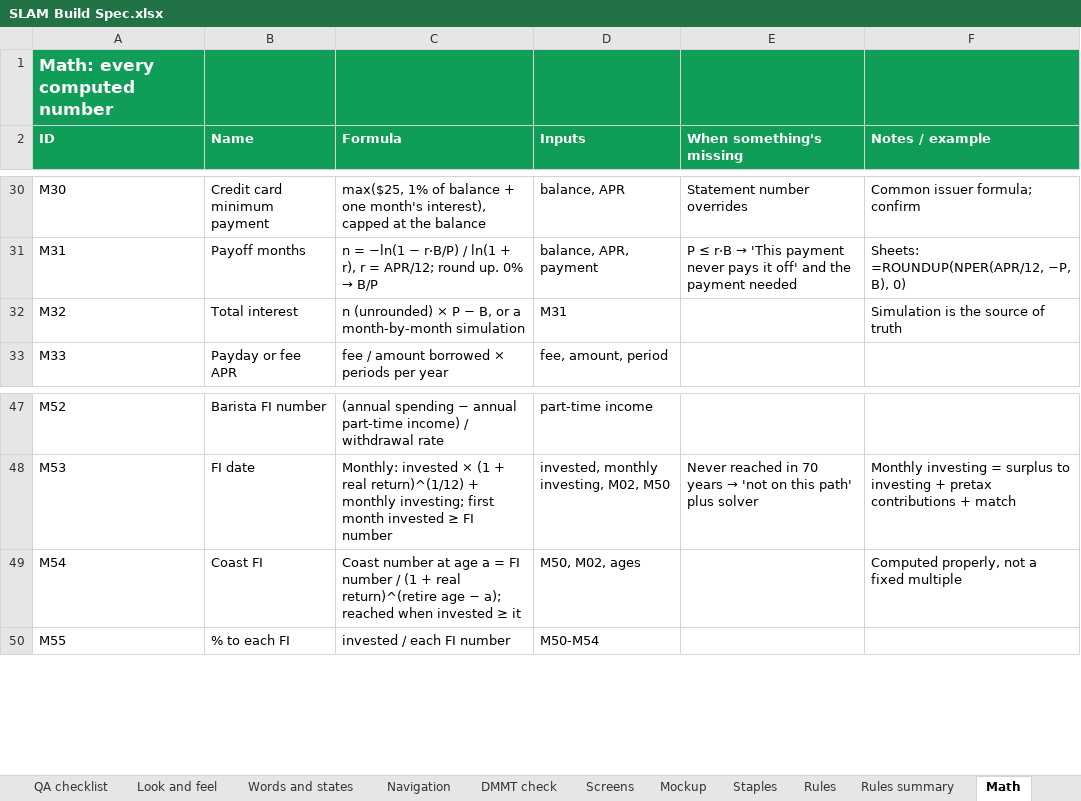
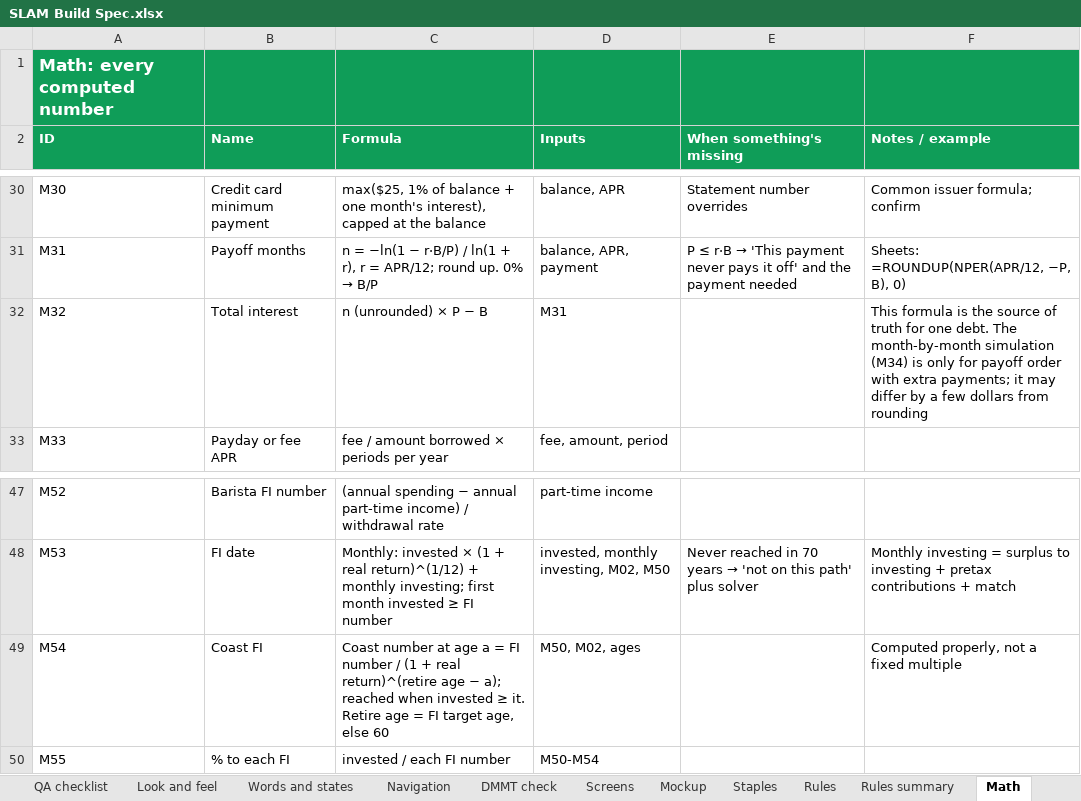
Before and after one commit to Sapphirestoneage/Slam, an Excel workbook: spec/SLAM Build Spec.xlsx, sheet Math, drawn as a sheet; only a part is shown, gaps mark what is left out; values as stored, in another font and other column widths than the file's, no borders; the diff names each change by its address in the sheet, - before the commit and + after, or states it on an @@ line.

```diff
--- a/spec/SLAM Build Spec.xlsx (sheet Math)
+++ b/spec/SLAM Build Spec.xlsx (sheet Math)
-C32 (Formula): n (unrounded) × P − B, or a month-by-month simulation
+C32 (Formula): n (unrounded) × P − B
-F32 (Notes / example): Simulation is the source of truth
+F32 (Notes / example): This formula is the source of truth for one debt. The month-by-month simulation (M34) is only for payoff order with extra payments; it may differ by a few dollars from rounding
-C49 (Formula): …invested ≥ it
+C49 (Formula): …invested ≥ it. Retire age = FI target age, else 60
```
Also changed, not shown: sheet Rules, sheet Fields, sheet DMMT check, sheet Navigation, 11 other files.
